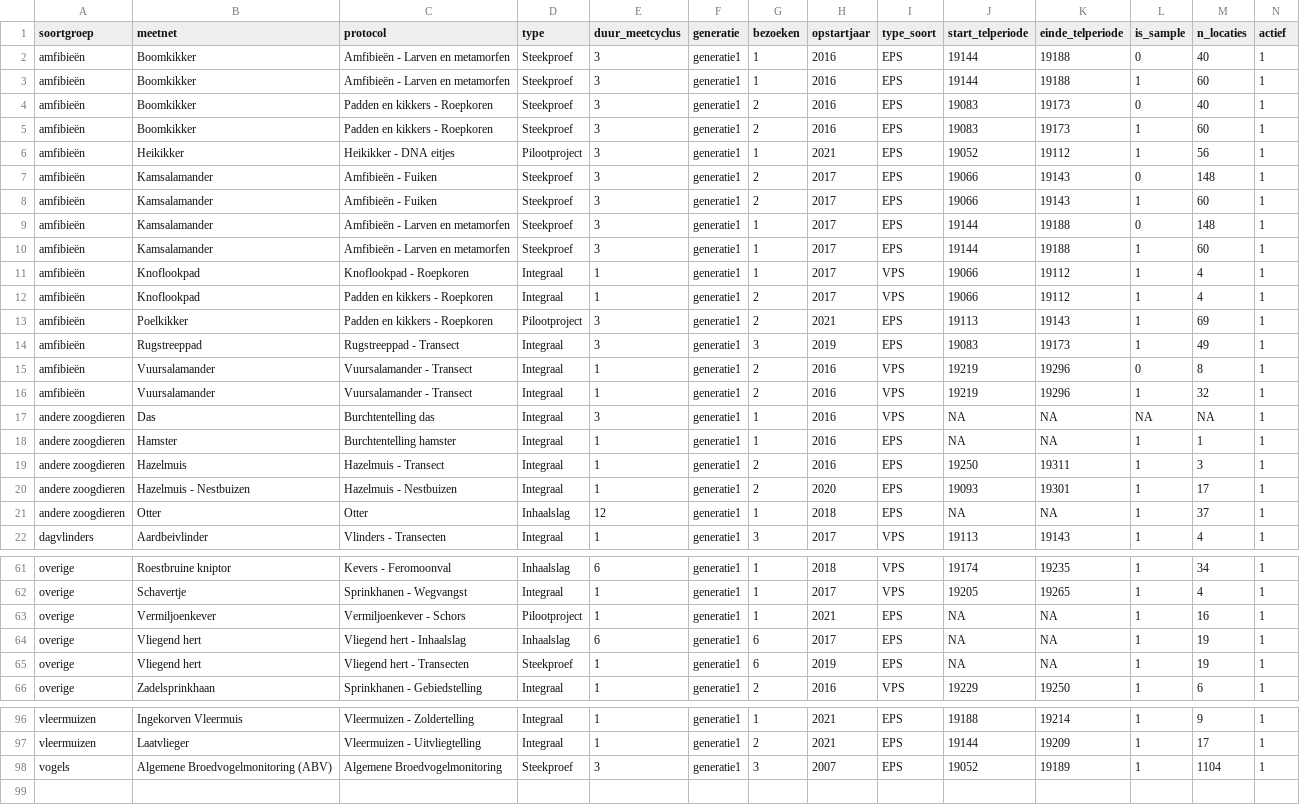
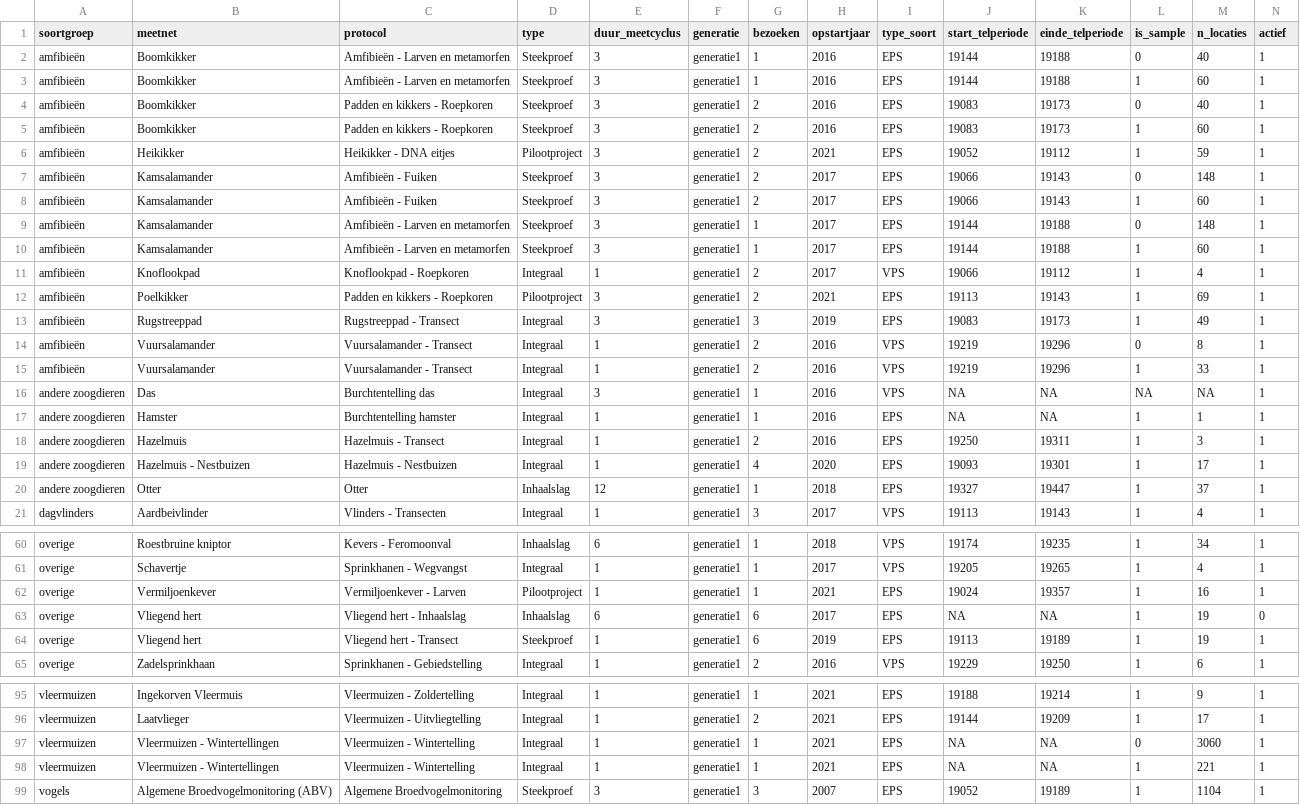
Before and after one commit to inbo/soortenmeetnetten-queries, a TSV file: metadata/meetnetkarakteristieken.tsv, drawn as a sheet; only a part is shown, gaps mark what is left out.

Commit message:
update metadata en jaardoelen

```diff
--- a/metadata/meetnetkarakteristieken.tsv
+++ b/metadata/meetnetkarakteristieken.tsv
@@ -5,3 +5,3 @@ amfibieën	Boomkikker	Padden en kikkers - Roepkoren	Steekproef	3	generatie1	2	20
 amfibieën	Boomkikker	Padden en kikkers - Roepkoren	Steekproef	3	generatie1	2	2016	EPS	19083	19173	1	60	1
-amfibieën	Heikikker	Heikikker - DNA eitjes	Pilootproject	3	generatie1	1	2021	EPS	19052	19112	1	56	1
+amfibieën	Heikikker	Heikikker - DNA eitjes	Pilootproject	3	generatie1	2	2021	EPS	19052	19112	1	59	1
 amfibieën	Kamsalamander	Amfibieën - Fuiken	Steekproef	3	generatie1	2	2017	EPS	19066	19143	0	148	1
@@ -10,4 +10,3 @@ amfibieën	Kamsalamander	Amfibieën - Larven en metamorfen	Steekproef	3	generati
 amfibieën	Kamsalamander	Amfibieën - Larven en metamorfen	Steekproef	3	generatie1	1	2017	EPS	19144	19188	1	60	1
-amfibieën	Knoflookpad	Knoflookpad - Roepkoren	Integraal	1	generatie1	1	2017	VPS	19066	19112	1	4	1
-amfibieën	Knoflookpad	Padden en kikkers - Roepkoren	Integraal	1	generatie1	2	2017	VPS	19066	19112	1	4	1
+amfibieën	Knoflookpad	Knoflookpad - Roepkoren	Integraal	1	generatie1	2	2017	VPS	19066	19112	1	4	1
 amfibieën	Poelkikker	Padden en kikkers - Roepkoren	Pilootproject	3	generatie1	2	2021	EPS	19113	19143	1	69	1
@@ -15,3 +14,3 @@ amfibieën	Rugstreeppad	Rugstreeppad - Transect	Integraal	3	generatie1	3	2019	EP
 amfibieën	Vuursalamander	Vuursalamander - Transect	Integraal	1	generatie1	2	2016	VPS	19219	19296	0	8	1
-amfibieën	Vuursalamander	Vuursalamander - Transect	Integraal	1	generatie1	2	2016	VPS	19219	19296	1	32	1
+amfibieën	Vuursalamander	Vuursalamander - Transect	Integraal	1	generatie1	2	2016	VPS	19219	19296	1	33	1
 andere zoogdieren	Das	Burchtentelling das	Integraal	3	generatie1	1	2016	VPS	NA	NA	NA	NA	1
@@ -19,4 +18,4 @@ andere zoogdieren	Hamster	Burchtentelling hamster	Integraal	1	generatie1	1	2016
 andere zoogdieren	Hazelmuis	Hazelmuis - Transect	Integraal	1	generatie1	2	2016	EPS	19250	19311	1	3	1
-andere zoogdieren	Hazelmuis - Nestbuizen	Hazelmuis - Nestbuizen	Integraal	1	generatie1	2	2020	EPS	19093	19301	1	17	1
-andere zoogdieren	Otter	Otter	Inhaalslag	12	generatie1	1	2018	EPS	NA	NA	1	37	1
+andere zoogdieren	Hazelmuis - Nestbuizen	Hazelmuis - Nestbuizen	Integraal	1	generatie1	4	2020	EPS	19093	19301	1	17	1
+andere zoogdieren	Otter	Otter	Inhaalslag	12	generatie1	1	2018	EPS	19327	19447	1	37	1
 dagvlinders	Aardbeivlinder	Vlinders - Transecten	Integraal	1	generatie1	3	2017	VPS	19113	19143	1	4	1
@@ -62,5 +61,5 @@ overige	Roestbruine kniptor	Kevers - Feromoonval	Inhaalslag	6	generatie1	1	2018
 overige	Schavertje	Sprinkhanen - Wegvangst	Integraal	1	generatie1	1	2017	VPS	19205	19265	1	4	1
-overige	Vermiljoenkever	Vermiljoenkever - Schors	Pilootproject	1	generatie1	1	2021	EPS	NA	NA	1	16	1
-overige	Vliegend hert	Vliegend hert - Inhaalslag	Inhaalslag	6	generatie1	6	2017	EPS	NA	NA	1	19	1
-overige	Vliegend hert	Vliegend hert - Transecten	Steekproef	1	generatie1	6	2019	EPS	NA	NA	1	19	1
+overige	Vermiljoenkever	Vermiljoenkever - Larven	Pilootproject	1	generatie1	1	2021	EPS	19024	19357	1	16	1
+overige	Vliegend hert	Vliegend hert - Inhaalslag	Inhaalslag	6	generatie1	6	2017	EPS	NA	NA	1	19	0
+overige	Vliegend hert	Vliegend hert - Transect	Steekproef	1	generatie1	6	2019	EPS	19113	19189	1	19	1
 overige	Zadelsprinkhaan	Sprinkhanen - Gebiedstelling	Integraal	1	generatie1	2	2016	VPS	19229	19250	1	6	1
@@ -97,2 +96,4 @@ vleermuizen	Ingekorven Vleermuis	Vleermuizen - Zoldertelling	Integraal	1	generat
 vleermuizen	Laatvlieger	Vleermuizen - Uitvliegtelling	Integraal	1	generatie1	2	2021	EPS	19144	19209	1	17	1
+vleermuizen	Vleermuizen - Wintertellingen	Vleermuizen - Wintertelling	Integraal	1	generatie1	1	2021	EPS	NA	NA	0	3060	1
+vleermuizen	Vleermuizen - Wintertellingen	Vleermuizen - Wintertelling	Integraal	1	generatie1	1	2021	EPS	NA	NA	1	221	1
 vogels	Algemene Broedvogelmonitoring (ABV)	Algemene Broedvogelmonitoring	Steekproef	3	generatie1	3	2007	EPS	19052	19189	1	1104	1
```
Also changed, not shown: metadata/monitoring_targets.tsv, 3 other files.
